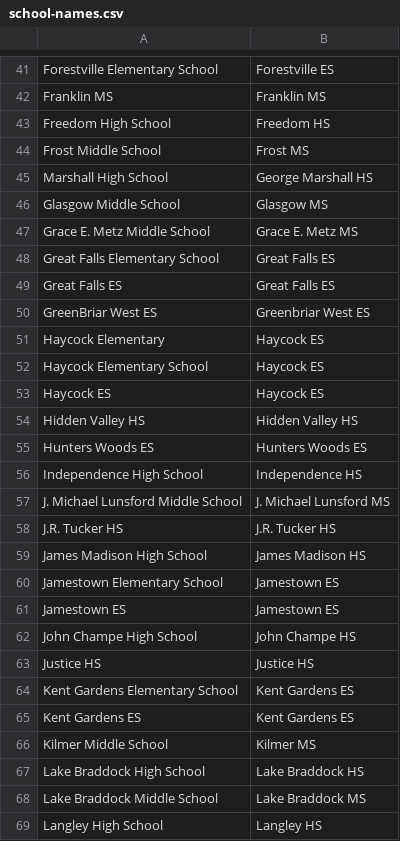
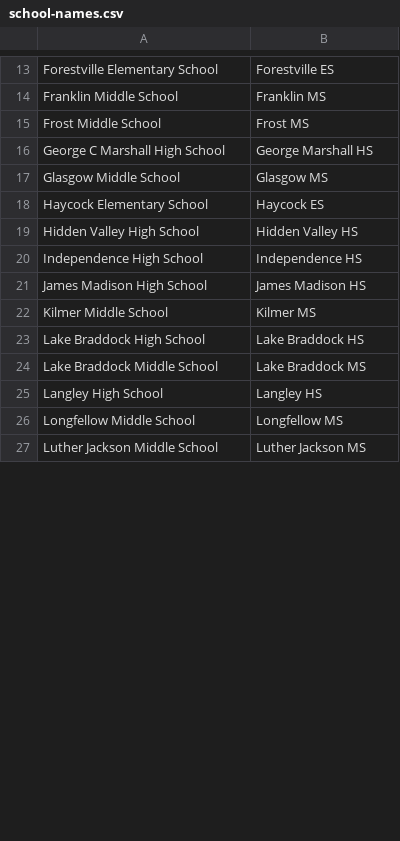
Before and after one commit to IanEmmons/VasoRosterCruncher, a CSV file: src/main/resources/school-names.csv, drawn as a sheet; only a part is shown, gaps mark what is left out; the shorter side is filled out with more unchanged rows; removed rows and columns are numbered as before the commit, all else as after; the diff covers the shown part only; the diff names each change by its address in the sheet, - before the commit and + after, or states it on an @@ line.

Commit message:
Enhanced school name mapping

```diff
--- a/src/main/resources/school-names.csv
+++ b/src/main/resources/school-names.csv
-A14: Franklin MS
+A14: Franklin Middle School
-row 43: Freedom High School | Freedom HS
-A16: Marshall High School
+A16: George C Marshall High School
-row 47: Grace E. Metz Middle School | Grace E. Metz MS
-row 48: Great Falls Elementary School | Great Falls ES
-row 49: Great Falls ES | Great Falls ES
-row 50: GreenBriar West ES | Greenbriar West ES
-row 51: Haycock Elementary | Haycock ES
-row 53: Haycock ES | Haycock ES
-A19: Hidden Valley HS
+A19: Hidden Valley High School
-row 55: Hunters Woods ES | Hunters Woods ES
-row 57: J. Michael Lunsford Middle School | J. Michael Lunsford MS
-row 58: J.R. Tucker HS | J.R. Tucker HS
-row 60: Jamestown Elementary School | Jamestown ES
-row 61: Jamestown ES | Jamestown ES
-row 62: John Champe High School | John Champe HS
-row 63: Justice HS | Justice HS
-row 64: Kent Gardens Elementary School | Kent Gardens ES
-row 65: Kent Gardens ES | Kent Gardens ES
```
Also changed, not shown: 78 removed rows and 7 edited cells elsewhere in this file, 7 other files.
